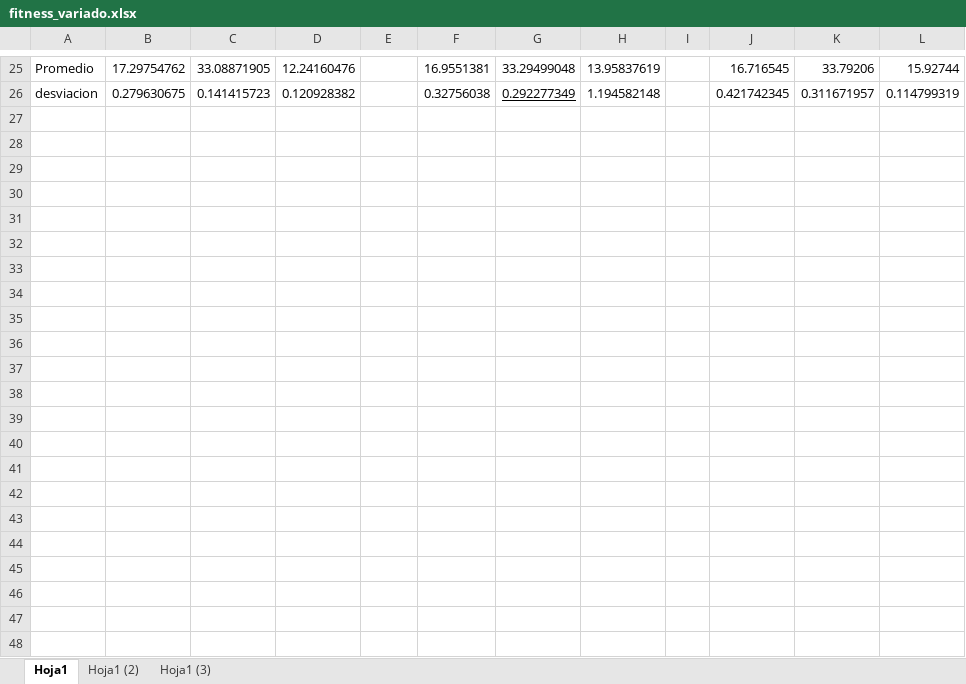
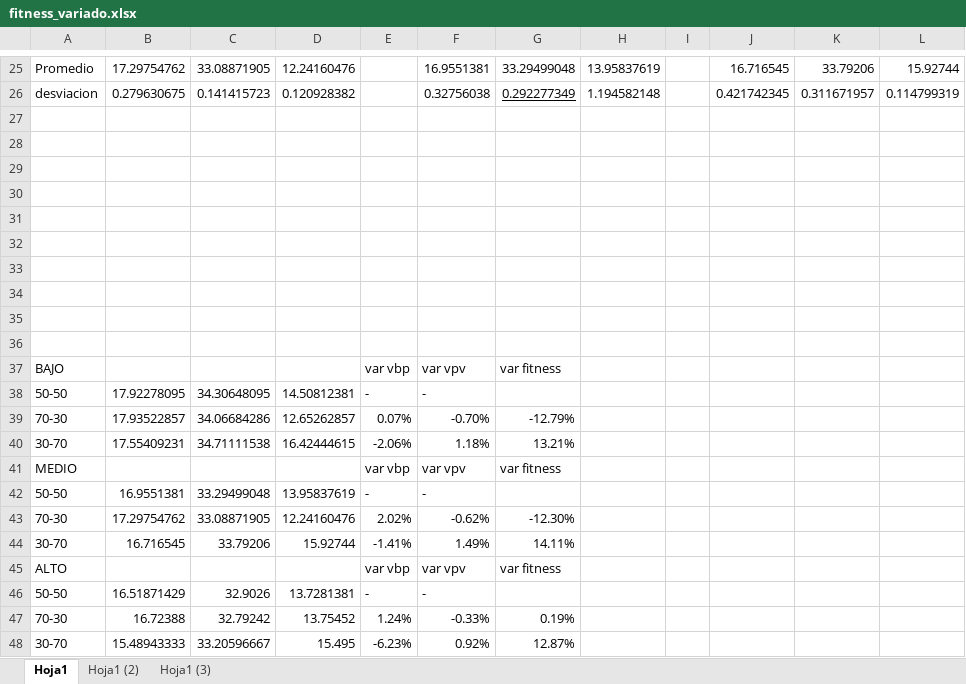
Before and after one commit to vitogit/proyecto-grado-garzon-2014, an Excel workbook: resultados/fitness_variado.xlsx, sheet Hoja1, drawn as a sheet; only a part is shown, gaps mark what is left out; values as stored, in another font and other column widths than the file's, no borders; the diff names each change by its address in the sheet, - before the commit and + after, or states it on an @@ line.

```diff
--- a/resultados/fitness_variado.xlsx (sheet Hoja1)
+++ b/resultados/fitness_variado.xlsx (sheet Hoja1)
+row 27: (empty)
+row 28: (empty)
+row 29: (empty)
+row 30: (empty)
+row 31: (empty)
+row 32: (empty)
+row 33: (empty)
+row 34: (empty)
+row 35: (empty)
+row 36: (empty)
+row 37: BAJO |  |  |  | var vbp | var vpv | var fitness
+row 38: 50-50 | 17.92278095 | 34.30648095 | 14.50812381 | - | -
+row 39: 70-30 | 17.93522857 | 34.06684286 | 12.65262857 | 0.07% | -0.70% | -12.79%
+row 40: 30-70 | 17.55409231 | 34.71111538 | 16.42444615 | -2.06% | 1.18% | 13.21%
+row 41: MEDIO |  |  |  | var vbp | var vpv | var fitness
+row 42: 50-50 | 16.9551381 | 33.29499048 | 13.95837619 | - | -
+row 43: 70-30 | 17.29754762 | 33.08871905 | 12.24160476 | 2.02% | -0.62% | -12.30%
+row 44: 30-70 | 16.716545 | 33.79206 | 15.92744 | -1.41% | 1.49% | 14.11%
+row 45: ALTO |  |  |  | var vbp | var vpv | var fitness
+row 46: 50-50 | 16.51871429 | 32.9026 | 13.7281381 | - | -
+row 47: 70-30 | 16.72388 | 32.79242 | 13.75452 | 1.24% | -0.33% | 0.19%
+row 48: 30-70 | 15.48943333 | 33.20596667 | 15.495 | -6.23% | 0.92% | 12.87%
```
Also changed, not shown: sheet Hoja1 (2), sheet Hoja1 (3), 15 other files.
